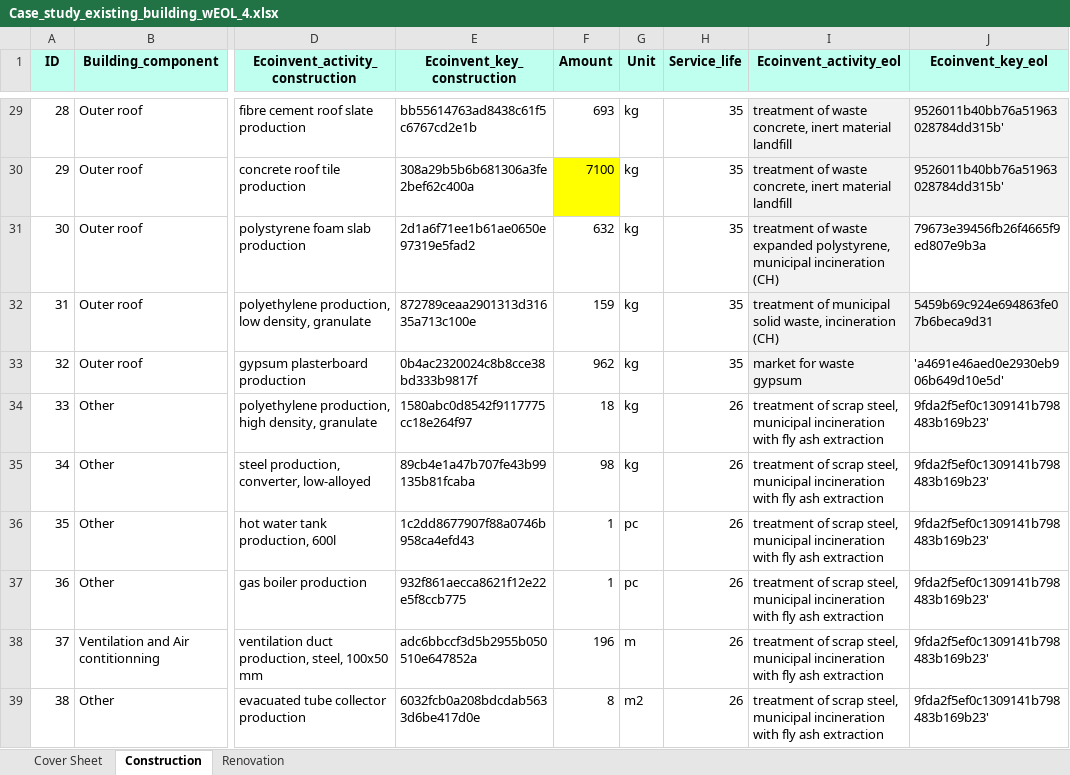
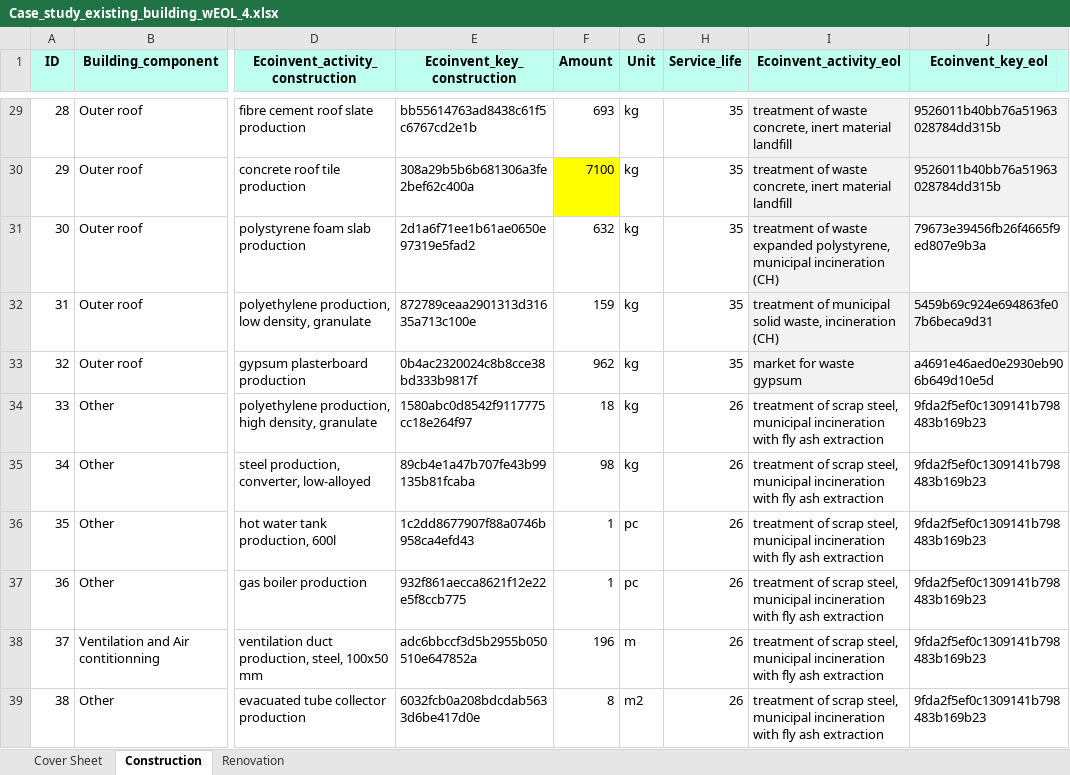
Before and after one commit to Haitham-ghaida/MCC, an Excel workbook: Case_study_existing_building_wEOL_4.xlsx, sheet Construction, drawn as a sheet; only a part is shown, gaps mark what is left out; values as stored, in another font and other column widths than the file's, no borders; the diff covers the shown part only; the diff names each change by its address in the sheet, - before the commit and + after, or states it on an @@ line.

```diff
--- a/Case_study_existing_building_wEOL_4.xlsx (sheet Construction)
+++ b/Case_study_existing_building_wEOL_4.xlsx (sheet Construction)
-J29:J30 (Ecoinvent_key_eol): 9526011b40bb76a51963028784dd315b'
+J29:J30 (Ecoinvent_key_eol): 9526011b40bb76a51963028784dd315b
-J33 (Ecoinvent_key_eol): 'a4691e46aed0e2930eb906b649d10e5d'
+J33 (Ecoinvent_key_eol): a4691e46aed0e2930eb906b649d10e5d
-J34:J39 (Ecoinvent_key_eol): 9fda2f5ef0c1309141b798483b169b23'
+J34:J39 (Ecoinvent_key_eol): 9fda2f5ef0c1309141b798483b169b23
```
Also changed, not shown: 16 edited cells elsewhere in this sheet, 1 other file.
